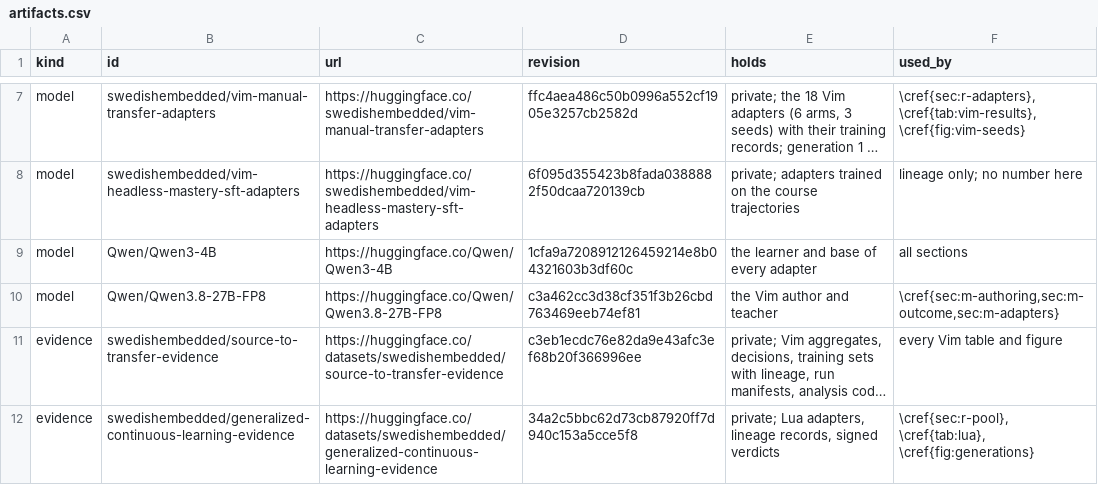
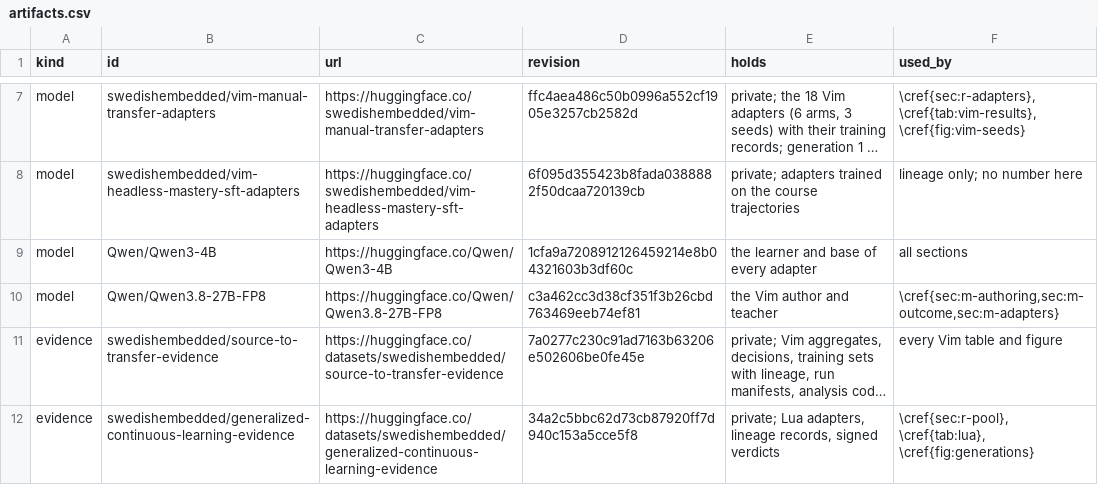
Before and after one commit to swedishembedded/splinter, a CSV file: papers/generalized-continuous-learning/data/artifacts.csv, drawn as a sheet; only a part is shown, gaps mark what is left out; long unchanged cells end in …; the diff names each change by its address in the sheet, - before the commit and + after, or states it on an @@ line.

```diff
--- a/papers/generalized-continuous-learning/data/artifacts.csv
+++ b/papers/generalized-continuous-learning/data/artifacts.csv
-D11 (revision): c3eb1ecdc76e82da9e43afc3ef68b20f366996ee
+D11 (revision): 7a0277c230c91ad7163b63206e502606be0fe45e
```
Also changed, not shown: papers/generalized-continuous-learning/data/builds.csv, 10 other files.
